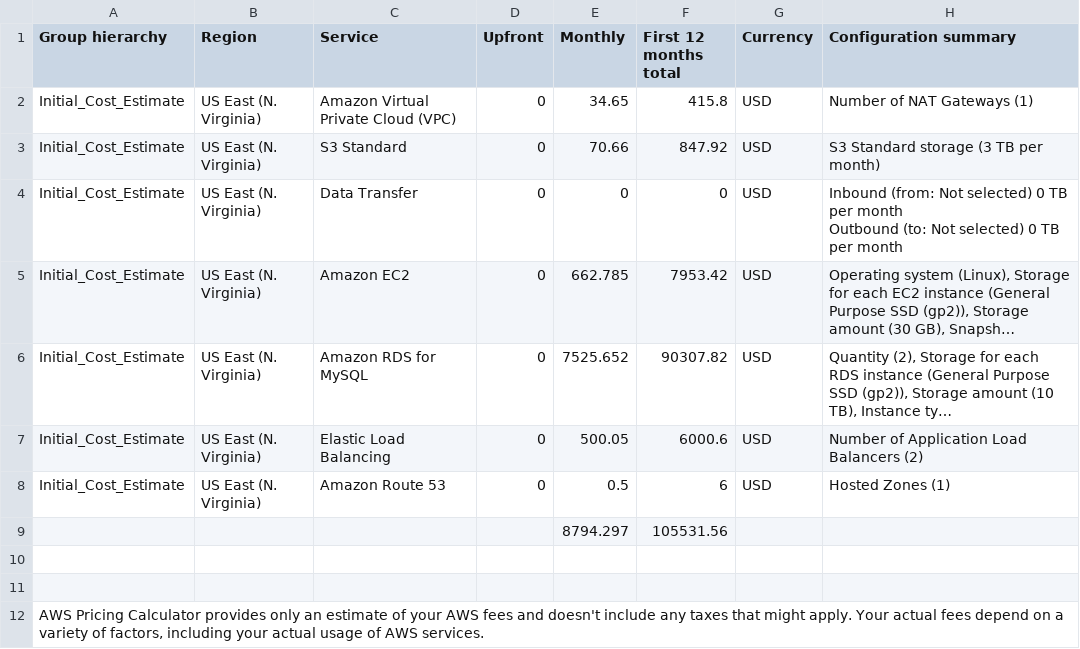
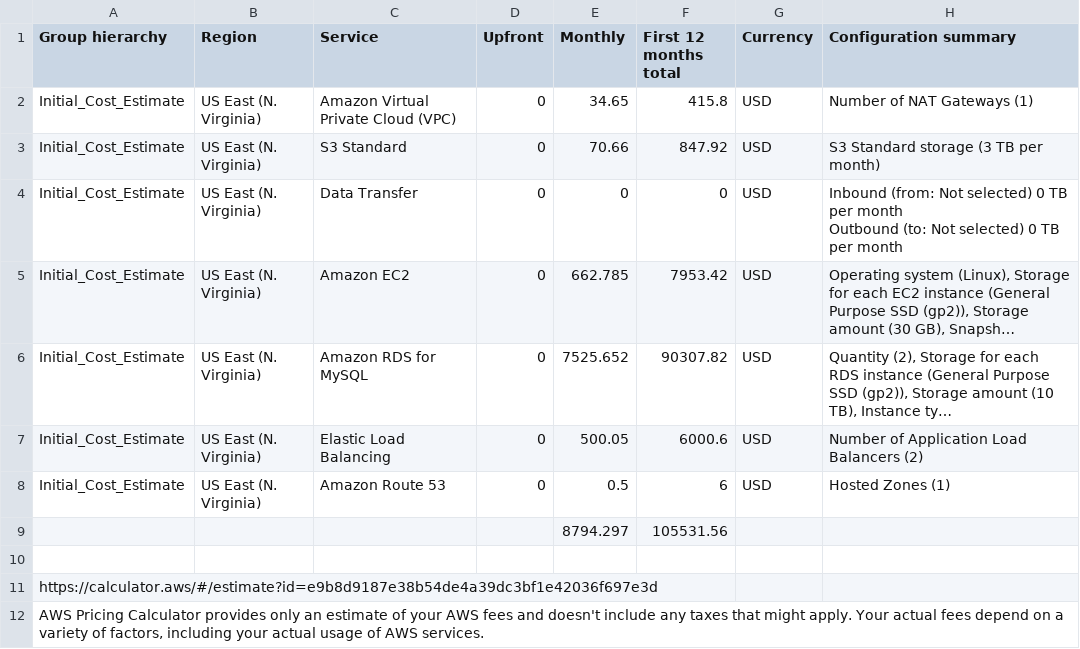
Before and after one commit to JayNoblez/Udacity_CloudArchitect_Project2, a CSV file: Initial_Cost_Estimate.csv, drawn as a sheet; long unchanged cells end in …; the diff names each change by its address in the sheet, - before the commit and + after, or states it on an @@ line.

Commit message:
Modified: Added Estimate Link - Initial_Cost_Estimate

```diff
--- a/Initial_Cost_Estimate.csv
+++ b/Initial_Cost_Estimate.csv
-A11 (Group hierarchy): (empty)
+A11 (Group hierarchy): https://calculator.aws/#/estimate?id=e9b8d9187e38b54de4a39dc3bf1e42036f697e3d
```
